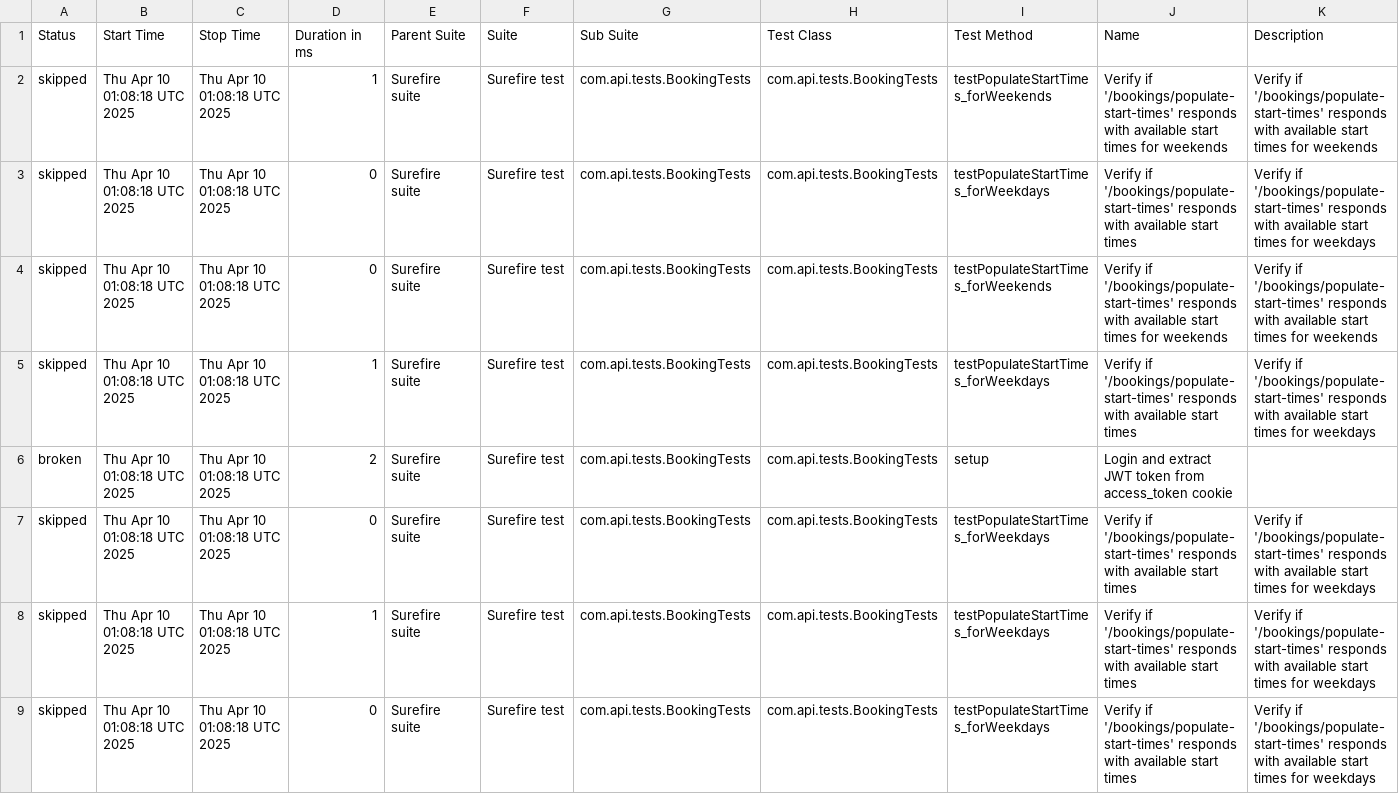
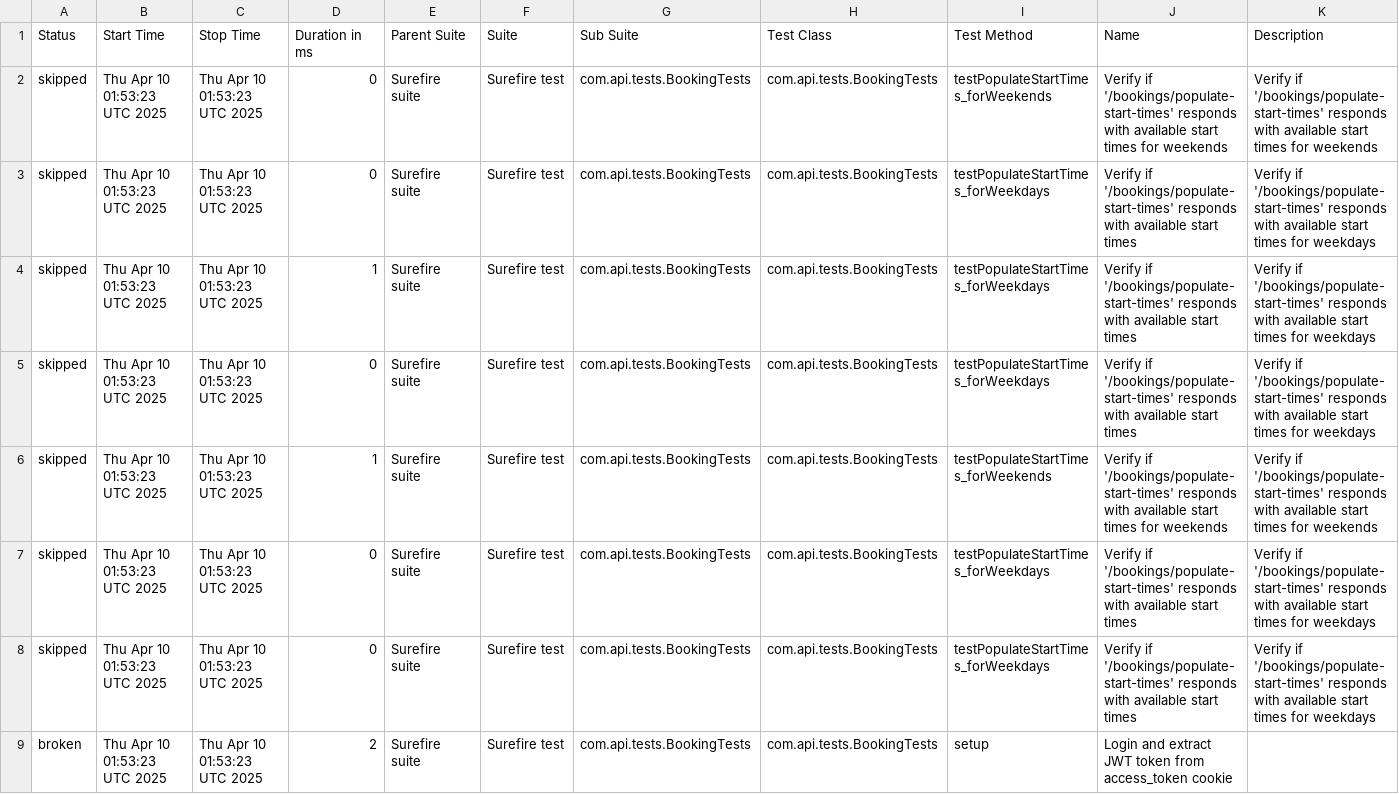
Before and after one commit to amitshokeen/PorticoTennisApp_API_TestAutomation, a CSV file: data/suites.csv, drawn as a sheet; removed rows and columns are numbered as before the commit, all else as after; the diff names each change by its address in the sheet, - before the commit and + after, or states it on an @@ line.

```diff
--- a/data/suites.csv
+++ b/data/suites.csv
-B2:B5 (Start Time): Thu Apr 10 01:08:18 UTC 2025
+B2:B5 (Start Time): Thu Apr 10 01:53:23 UTC 2025
-C2:C5 (Stop Time): Thu Apr 10 01:08:18 UTC 2025
+C2:C5 (Stop Time): Thu Apr 10 01:53:23 UTC 2025
-D2 (Duration in ms): 1
+D2 (Duration in ms): 0
-D4 (Duration in ms): 0
+D4 (Duration in ms): 1
-I4 (Test Method): testPopulateStartTimes_forWeekends
+I4 (Test Method): testPopulateStartTimes_forWeekdays
-J4 (Name): …start times for weekends
+J4 (Name): …start times
-K4 (Description): …times for weekends
+K4 (Description): …times for weekdays
-D5 (Duration in ms): 1
+D5 (Duration in ms): 0
-row 6: broken | Thu Apr 10 01:08:18 UTC 2025 | Thu Apr 10 01:08:18 UTC 2025 | 2 | Surefire suite | Surefire test | com.api.tests.BookingTests | com.api.tests.BookingTests | setup | Login and extract JWT token from access_token cookie
-B6:B8 (Start Time): Thu Apr 10 01:08:18 UTC 2025
+B6:B8 (Start Time): Thu Apr 10 01:53:23 UTC 2025
-C6:C8 (Stop Time): Thu Apr 10 01:08:18 UTC 2025
+C6:C8 (Stop Time): Thu Apr 10 01:53:23 UTC 2025
-D6 (Duration in ms): 0
+D6 (Duration in ms): 1
-I6 (Test Method): testPopulateStartTimes_forWeekdays
+I6 (Test Method): testPopulateStartTimes_forWeekends
-J6 (Name): …start times
+J6 (Name): …start times for weekends
-K6 (Description): …times for weekdays
+K6 (Description): …times for weekends
-D7 (Duration in ms): 1
+D7 (Duration in ms): 0
+row 9: broken | Thu Apr 10 01:53:23 UTC 2025 | Thu Apr 10 01:53:23 UTC 2025 | 2 | Surefire suite | Surefire test | com.api.tests.BookingTests | com.api.tests.BookingTests | setup | Login and extract JWT token from access_token cookie
```
Also changed, not shown: 34 other files.
